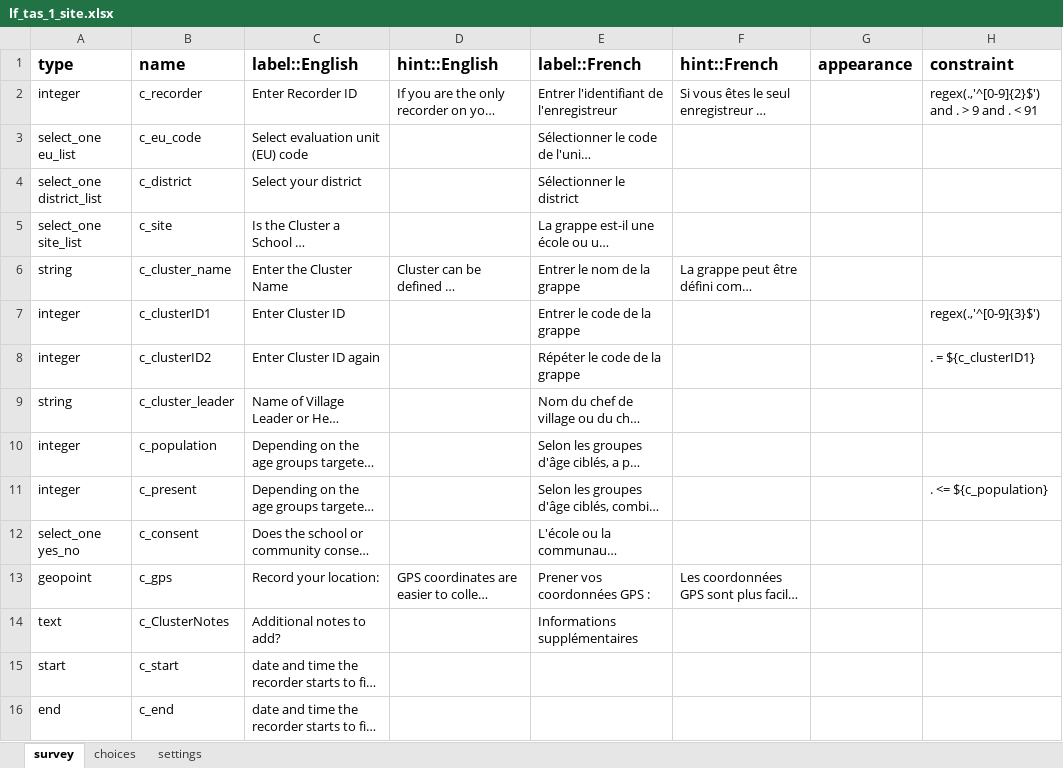
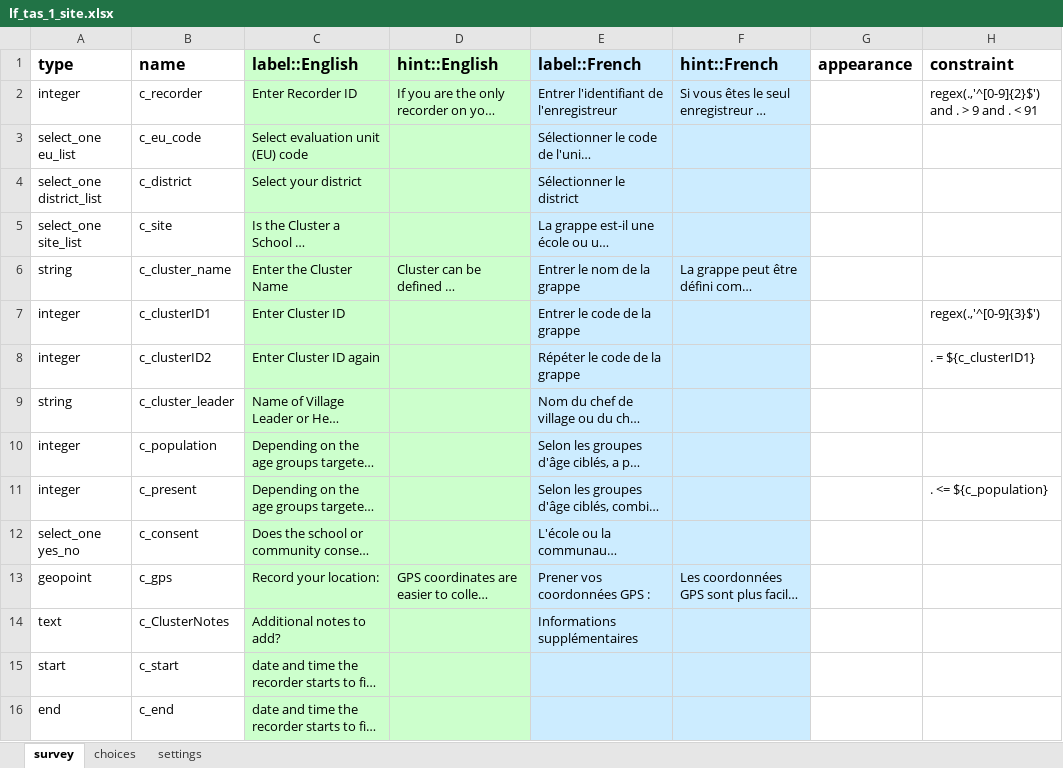
Before and after one commit to who-espen/generic-espen-collect-form, an Excel workbook: LF/TAS/lf_tas_1_site.xlsx, sheet survey, drawn as a sheet; only a part is shown; long unchanged cells end in …; values as stored, in another font and other column widths than the file's, no borders; the diff names each change by its address in the sheet, - before the commit and + after, or states it on an @@ line.

```diff
--- a/LF/TAS/lf_tas_1_site.xlsx (sheet survey)
+++ b/LF/TAS/lf_tas_1_site.xlsx (sheet survey)
-C1:D16 fill: none
+C1:D16 fill: #CCFFCC
-E1:F16 fill: none
+E1:F16 fill: #CCECFF
```
Also changed, not shown: sheet choices, 1 other file.
